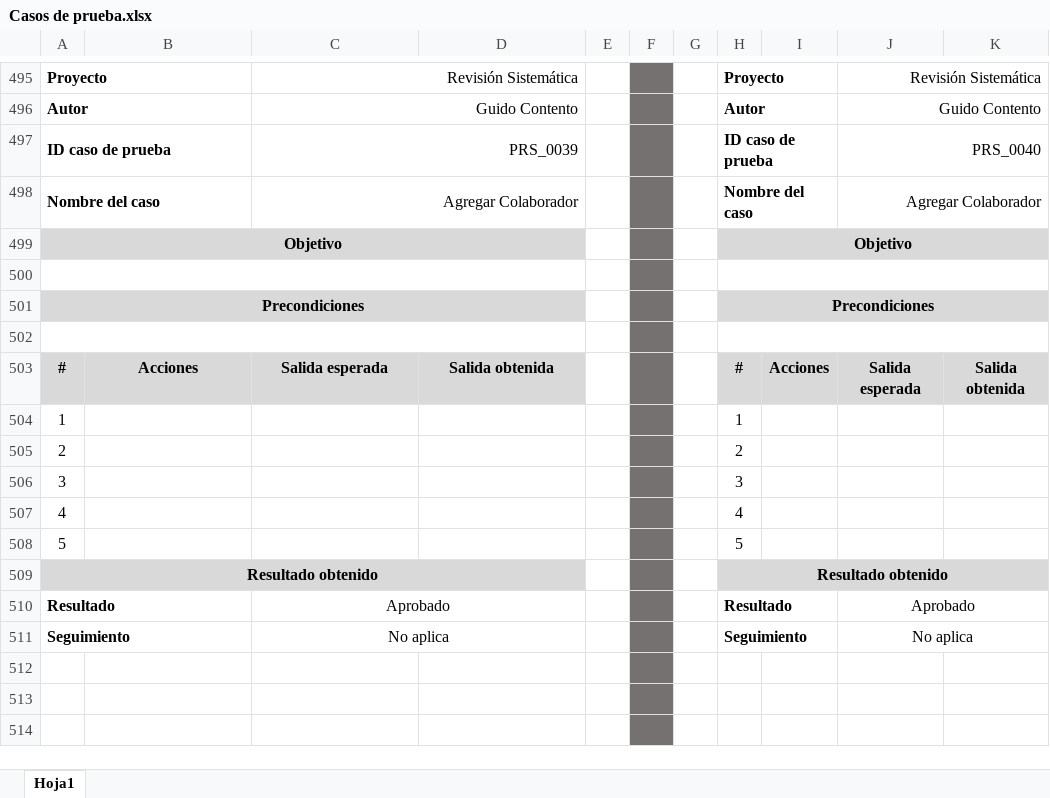
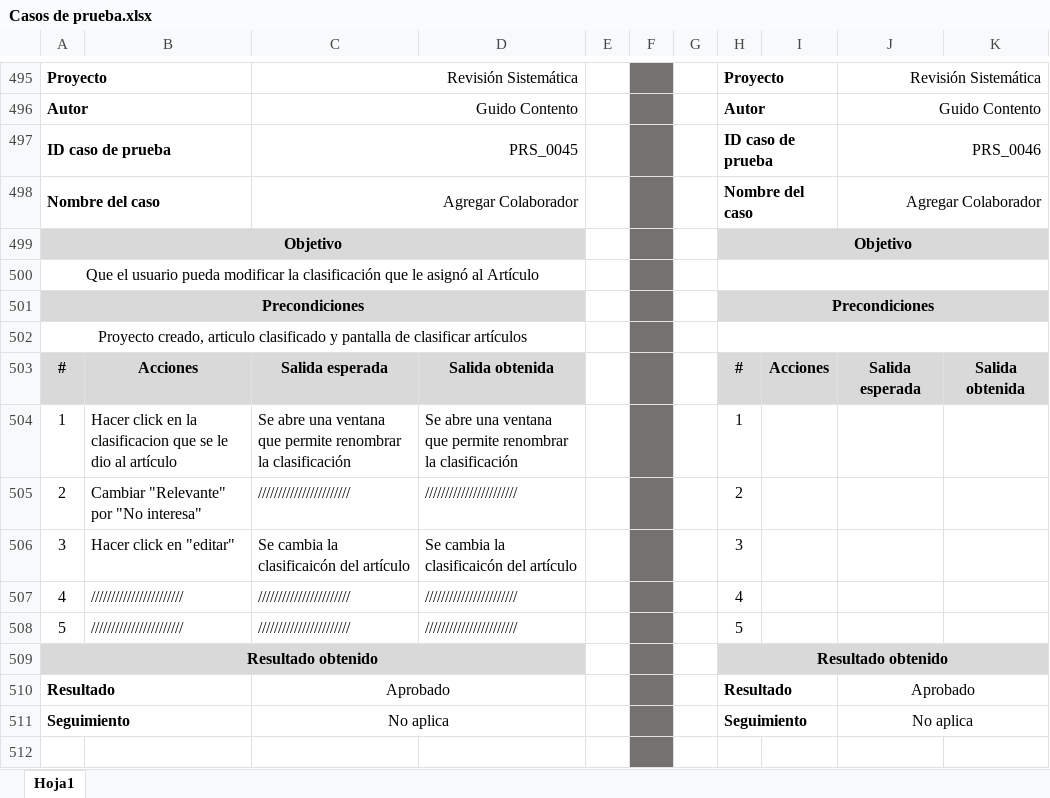
Before and after one commit to andresfiloso/Revision-Sistematica, an Excel workbook: docs/Casos de prueba.xlsx, sheet Hoja1, drawn as a sheet; only a part is shown, gaps mark what is left out; the shorter side is filled out with more unchanged rows; values as stored, in another font and other column widths than the file's, no borders; removed rows and columns are numbered as before the commit, all else as after; the diff covers the shown part only; the diff names each change by its address in the sheet, - before the commit and + after, or states it on an @@ line.

```diff
--- a/docs/Casos de prueba.xlsx (sheet Hoja1)
+++ b/docs/Casos de prueba.xlsx (sheet Hoja1)
-C497: PRS_0039
+C497: PRS_0045
-J497: PRS_0040
+J497: PRS_0046
-A500: (empty)
+A500: Que el usuario pueda modificar la clasificación que le asignó al Artículo
-A502: (empty)
+A502: Proyecto creado, articulo clasificado y pantalla de clasificar artículos
-B504: (empty)
+B504: Hacer click en la clasificacion que se le dio al artículo
-C504: (empty)
+C504: Se abre una ventana que permite renombrar la clasificación
-D504: (empty)
+D504: Se abre una ventana que permite renombrar la clasificación
-B505: (empty)
+B505: Cambiar "Relevante" por "No interesa"
-C505: (empty)
+C505: ///////////////////////
-D505: (empty)
+D505: ///////////////////////
-B506: (empty)
+B506: Hacer click en "editar"
-C506: (empty)
+C506: Se cambia la clasificaicón del artículo
-D506: (empty)
+D506: Se cambia la clasificaicón del artículo
-row 507: 4 |  |  |  |  |  |  | 4
-row 508: 5 |  |  |  |  |  |  | 5
+row 507: 4 | /////////////////////// | /////////////////////// | /////////////////////// |  |  |  | 4
+row 508: 5 | /////////////////////// | /////////////////////// | /////////////////////// |  |  |  | 5
```
Also changed, not shown: 5 added rows, 5 removed rows and 10 edited cells elsewhere in this sheet, 2 other files.
